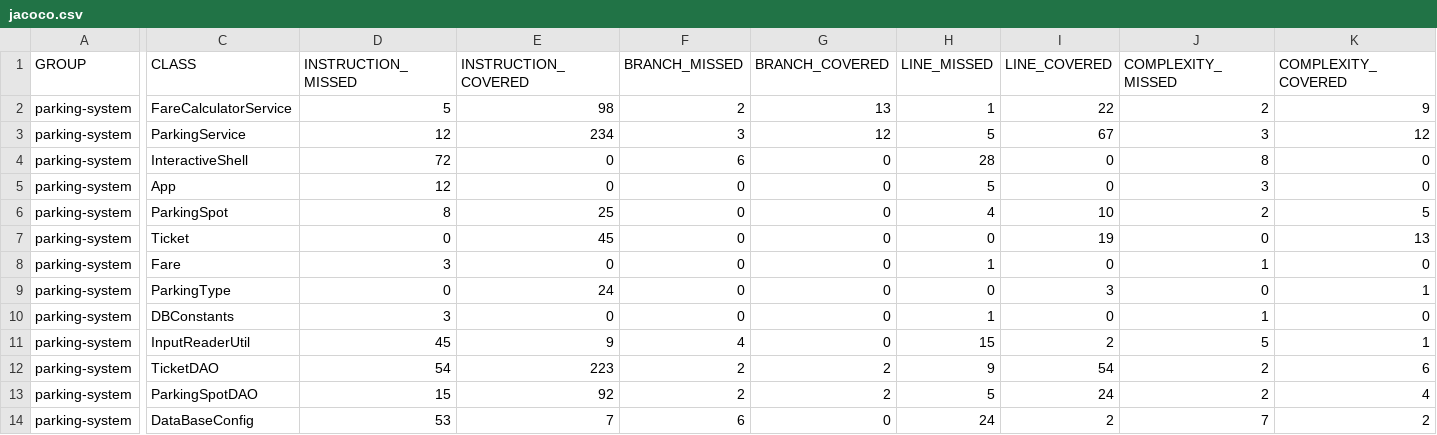
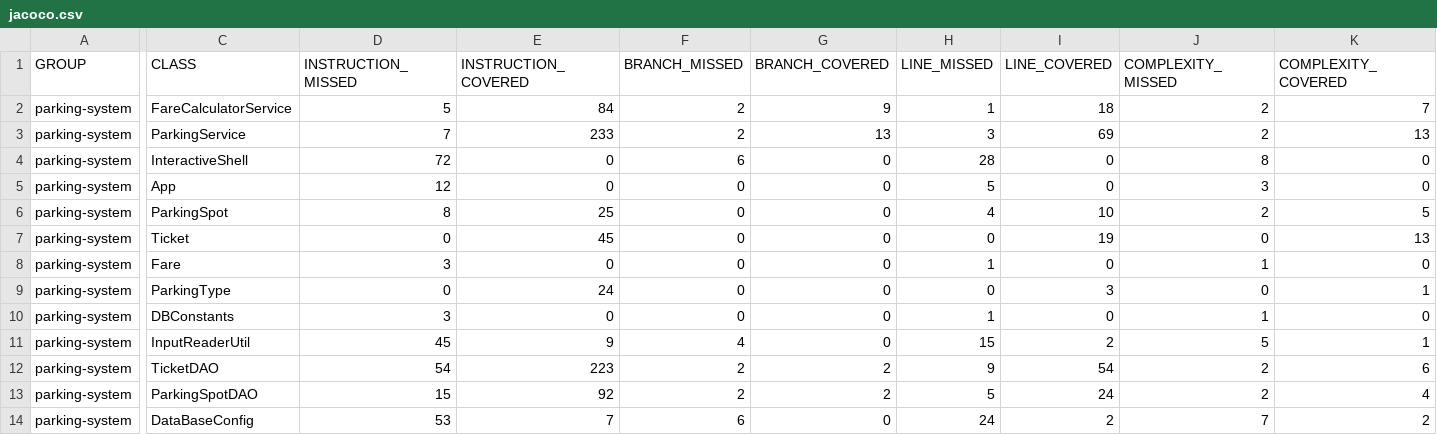
Before and after one commit to TheCanibal/jovanovic-kevin-testez-Java, a CSV file: parkingsystem/target/site/jacoco/jacoco.csv, drawn as a sheet; only a part is shown, gaps mark what is left out; the diff names each change by its address in the sheet, - before the commit and + after, or states it on an @@ line.

Commit message:
Quelques corrections dans les tests de Parking Service + début du codage des tests d'integrations

```diff
--- a/parkingsystem/target/site/jacoco/jacoco.csv
+++ b/parkingsystem/target/site/jacoco/jacoco.csv
-E2 (INSTRUCTION_COVERED): 98
+E2 (INSTRUCTION_COVERED): 84
-G2 (BRANCH_COVERED): 13
+G2 (BRANCH_COVERED): 9
-I2 (LINE_COVERED): 22
+I2 (LINE_COVERED): 18
-K2 (COMPLEXITY_COVERED): 9
+K2 (COMPLEXITY_COVERED): 7
-D3 (INSTRUCTION_MISSED): 12
+D3 (INSTRUCTION_MISSED): 7
-E3 (INSTRUCTION_COVERED): 234
+E3 (INSTRUCTION_COVERED): 233
-F3 (BRANCH_MISSED): 3
+F3 (BRANCH_MISSED): 2
-G3 (BRANCH_COVERED): 12
+G3 (BRANCH_COVERED): 13
-H3 (LINE_MISSED): 5
+H3 (LINE_MISSED): 3
-I3 (LINE_COVERED): 67
+I3 (LINE_COVERED): 69
-J3 (COMPLEXITY_MISSED): 3
+J3 (COMPLEXITY_MISSED): 2
-K3 (COMPLEXITY_COVERED): 12
+K3 (COMPLEXITY_COVERED): 13
```
Also changed, not shown: 31 other files.
